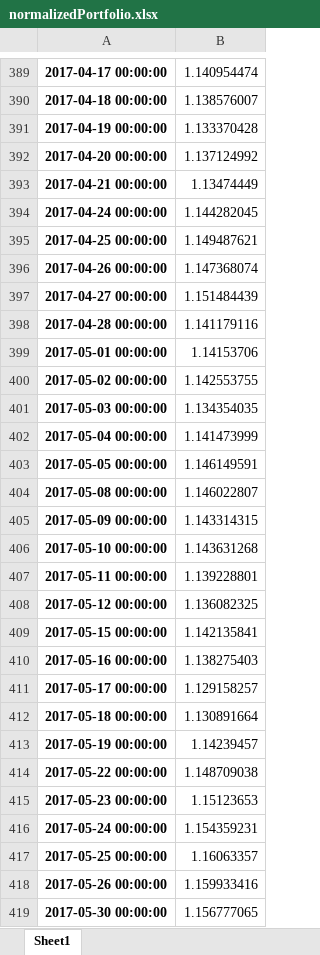
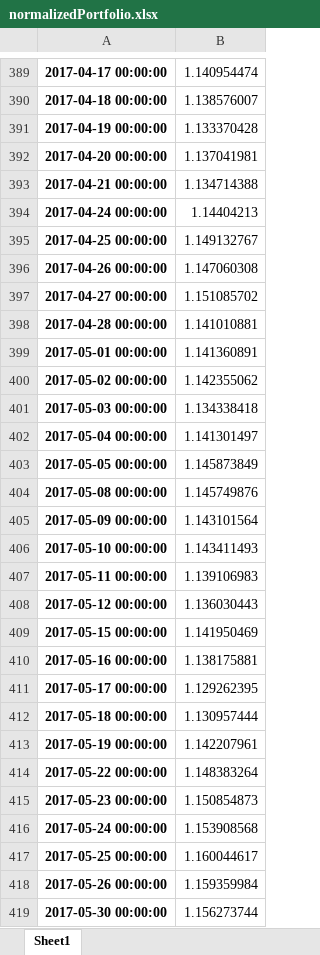
Before and after one commit to rampingray/ic-portfolio, an Excel workbook: outputs/normalizedPortfolio.xlsx, sheet Sheet1, drawn as a sheet; only a part is shown, gaps mark what is left out; values as stored, in another font and other column widths than the file's, no borders; the diff covers the shown part only; the diff names each change by its address in the sheet, - before the commit and + after, or states it on an @@ line.

```diff
--- a/outputs/normalizedPortfolio.xlsx (sheet Sheet1)
+++ b/outputs/normalizedPortfolio.xlsx (sheet Sheet1)
-B392: 1.137124992
+B392: 1.137041981
-B393: 1.13474449
+B393: 1.134714388
-B394: 1.144282045
+B394: 1.14404213
-B395: 1.149487621
+B395: 1.149132767
-B396: 1.147368074
+B396: 1.147060308
-B397: 1.151484439
+B397: 1.151085702
-B398: 1.141179116
+B398: 1.141010881
-B399: 1.14153706
+B399: 1.141360891
-B400: 1.142553755
+B400: 1.142355062
-B401: 1.134354035
+B401: 1.134338418
-B402: 1.141473999
+B402: 1.141301497
-B403: 1.146149591
+B403: 1.145873849
-B404: 1.146022807
+B404: 1.145749876
-B405: 1.143314315
+B405: 1.143101564
-B406: 1.143631268
+B406: 1.143411493
-B407: 1.139228801
+B407: 1.139106983
-B408: 1.136082325
+B408: 1.136030443
-B409: 1.142135841
+B409: 1.141950469
-B410: 1.138275403
+B410: 1.138175881
-B411: 1.129158257
+B411: 1.129262395
-B412: 1.130891664
+B412: 1.130957444
-B413: 1.14239457
+B413: 1.142207961
-B414: 1.148709038
+B414: 1.148383264
-B415: 1.15123653
+B415: 1.150854873
-B416: 1.154359231
+B416: 1.153908568
-B417: 1.16063357
+B417: 1.160044617
-B418: 1.159933416
+B418: 1.159359984
-B419: 1.156777065
+B419: 1.156273744
```
Also changed, not shown: 24 added rows and 702 edited cells elsewhere in this sheet, outputs/market.xlsx, outputs/sector_prices.xlsx, 3 other files.
